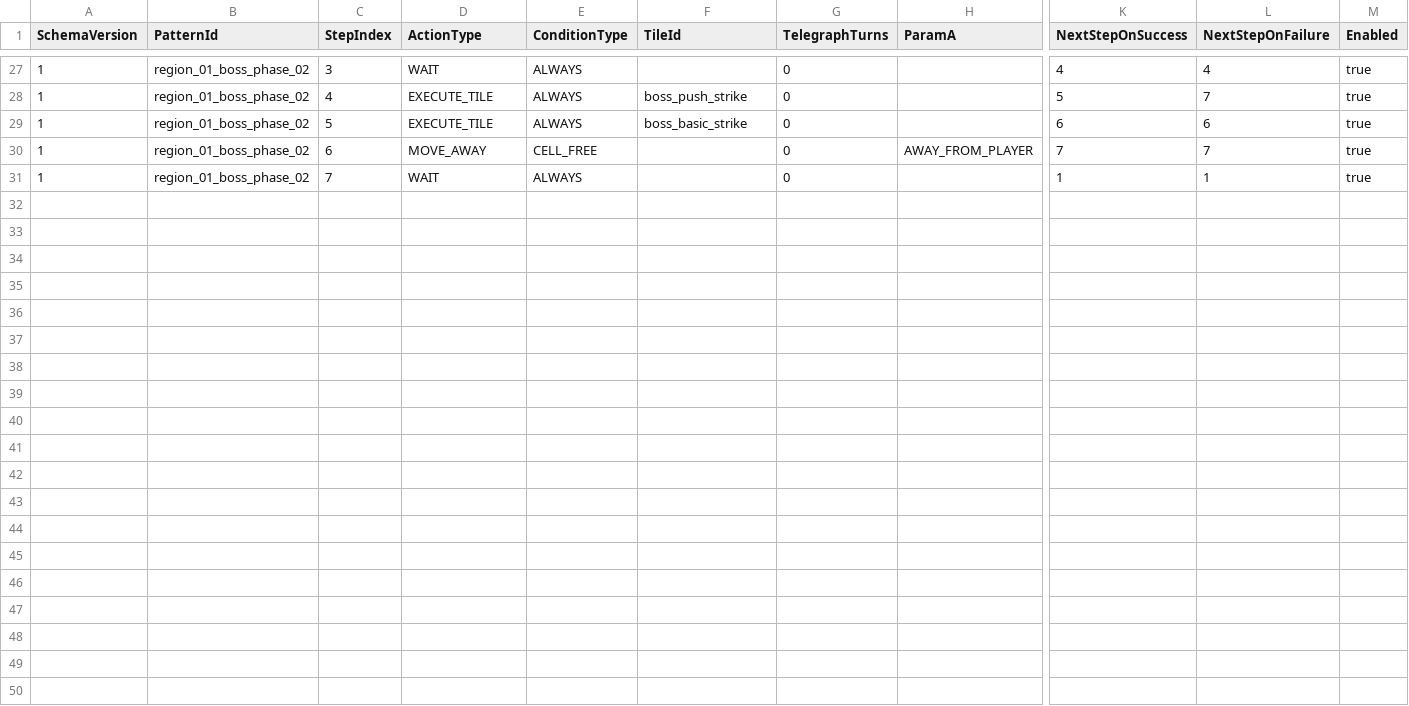
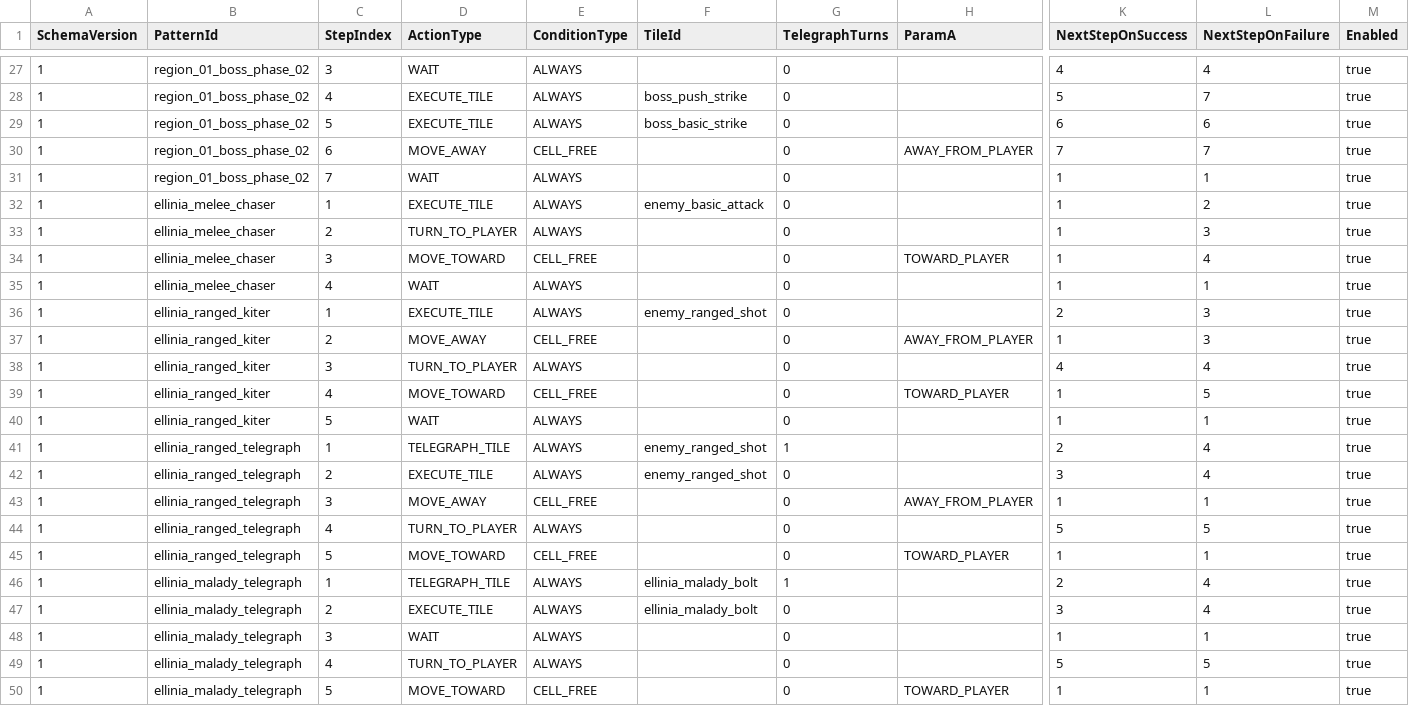
Before and after one commit to MagunMadown/MapleTactics, a CSV file: RootDesk/MyDesk/03_Data/EnemyPatternSteps.csv, drawn as a sheet; only a part is shown, gaps mark what is left out; rows hold the shown columns only; the diff names each change by its address in the sheet, - before the commit and + after, or states it on an @@ line.

Commit message:
feat(ellinia): 몬스터와 3개 전투 스테이지 추가

```diff
--- a/RootDesk/MyDesk/03_Data/EnemyPatternSteps.csv
+++ b/RootDesk/MyDesk/03_Data/EnemyPatternSteps.csv
+row 32: 1 | ellinia_melee_chaser | 1 | EXECUTE_TILE | ALWAYS | enemy_basic_attack | 0 |  | 1 | 2 | true
+row 33: 1 | ellinia_melee_chaser | 2 | TURN_TO_PLAYER | ALWAYS |  | 0 |  | 1 | 3 | true
+row 34: 1 | ellinia_melee_chaser | 3 | MOVE_TOWARD | CELL_FREE |  | 0 | TOWARD_PLAYER | 1 | 4 | true
+row 35: 1 | ellinia_melee_chaser | 4 | WAIT | ALWAYS |  | 0 |  | 1 | 1 | true
+row 36: 1 | ellinia_ranged_kiter | 1 | EXECUTE_TILE | ALWAYS | enemy_ranged_shot | 0 |  | 2 | 3 | true
+row 37: 1 | ellinia_ranged_kiter | 2 | MOVE_AWAY | CELL_FREE |  | 0 | AWAY_FROM_PLAYER | 1 | 3 | true
+row 38: 1 | ellinia_ranged_kiter | 3 | TURN_TO_PLAYER | ALWAYS |  | 0 |  | 4 | 4 | true
+row 39: 1 | ellinia_ranged_kiter | 4 | MOVE_TOWARD | CELL_FREE |  | 0 | TOWARD_PLAYER | 1 | 5 | true
+row 40: 1 | ellinia_ranged_kiter | 5 | WAIT | ALWAYS |  | 0 |  | 1 | 1 | true
+row 41: 1 | ellinia_ranged_telegraph | 1 | TELEGRAPH_TILE | ALWAYS | enemy_ranged_shot | 1 |  | 2 | 4 | true
+row 42: 1 | ellinia_ranged_telegraph | 2 | EXECUTE_TILE | ALWAYS | enemy_ranged_shot | 0 |  | 3 | 4 | true
+row 43: 1 | ellinia_ranged_telegraph | 3 | MOVE_AWAY | CELL_FREE |  | 0 | AWAY_FROM_PLAYER | 1 | 1 | true
+row 44: 1 | ellinia_ranged_telegraph | 4 | TURN_TO_PLAYER | ALWAYS |  | 0 |  | 5 | 5 | true
+row 45: 1 | ellinia_ranged_telegraph | 5 | MOVE_TOWARD | CELL_FREE |  | 0 | TOWARD_PLAYER | 1 | 1 | true
+row 46: 1 | ellinia_malady_telegraph | 1 | TELEGRAPH_TILE | ALWAYS | ellinia_malady_bolt | 1 |  | 2 | 4 | true
+row 47: 1 | ellinia_malady_telegraph | 2 | EXECUTE_TILE | ALWAYS | ellinia_malady_bolt | 0 |  | 3 | 4 | true
+row 48: 1 | ellinia_malady_telegraph | 3 | WAIT | ALWAYS |  | 0 |  | 1 | 1 | true
+row 49: 1 | ellinia_malady_telegraph | 4 | TURN_TO_PLAYER | ALWAYS |  | 0 |  | 5 | 5 | true
+row 50: 1 | ellinia_malady_telegraph | 5 | MOVE_TOWARD | CELL_FREE |  | 0 | TOWARD_PLAYER | 1 | 1 | true
```
Also changed, not shown: RootDesk/MyDesk/03_Data/EnemyDefinitions.csv, RootDesk/MyDesk/03_Data/EnemySkillDefinitions.csv, 17 other files.
